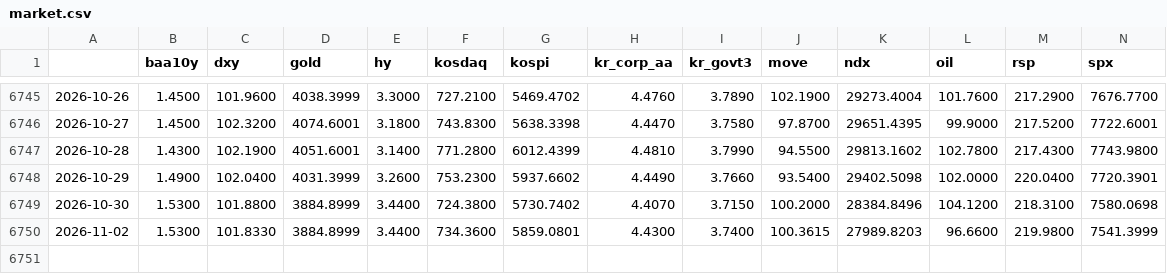
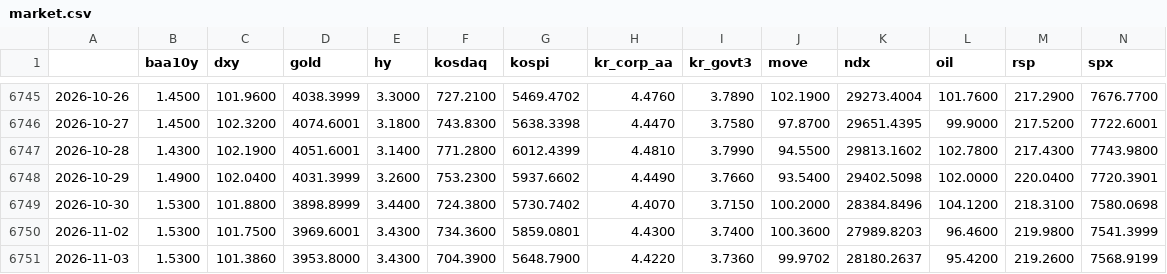
Before and after one commit to sebals38/InvestmentGuide, a CSV file: data/market.csv, drawn as a sheet; only a part is shown, gaps mark what is left out; rows hold the shown columns only; the diff names each change by its address in the sheet, - before the commit and + after, or states it on an @@ line.

```diff
--- a/data/market.csv
+++ b/data/market.csv
-D6749 (gold): 3884.8999
+D6749 (gold): 3898.8999
-C6750 (dxy): 101.8330
+C6750 (dxy): 101.7500
-D6750 (gold): 3884.8999
+D6750 (gold): 3969.6001
-E6750 (hy): 3.4400
+E6750 (hy): 3.4300
-J6750 (move): 100.3615
+J6750 (move): 100.3600
-L6750 (oil): 96.6600
+L6750 (oil): 96.4600
+row 6751: 2026-11-03 | 1.5300 | 101.3860 | 3953.8000 | 3.4300 | 704.3900 | 5648.7900 | 4.4220 | 3.7360 | 99.9702 | 28180.2637 | 95.4200 | 219.2600 | 7568.9199
```
Also changed, not shown: data/kr_adr.csv, report/history.csv, 1 other file.
